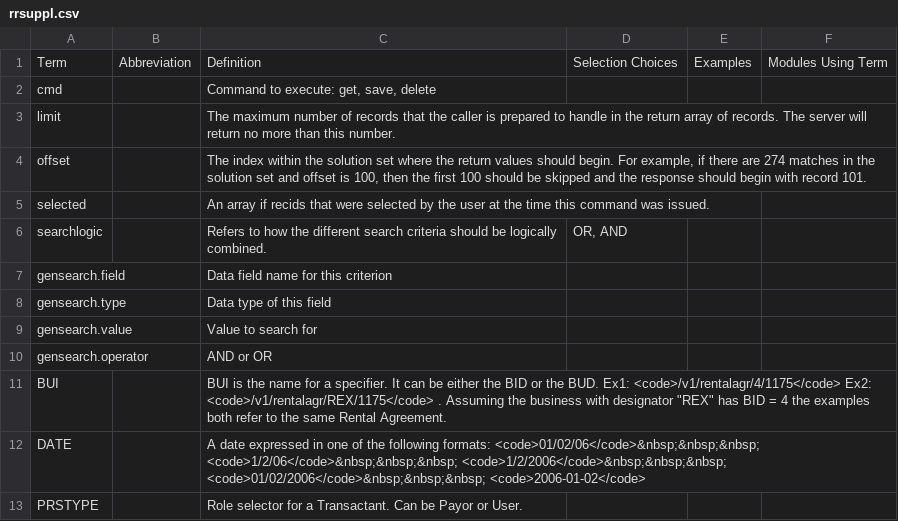
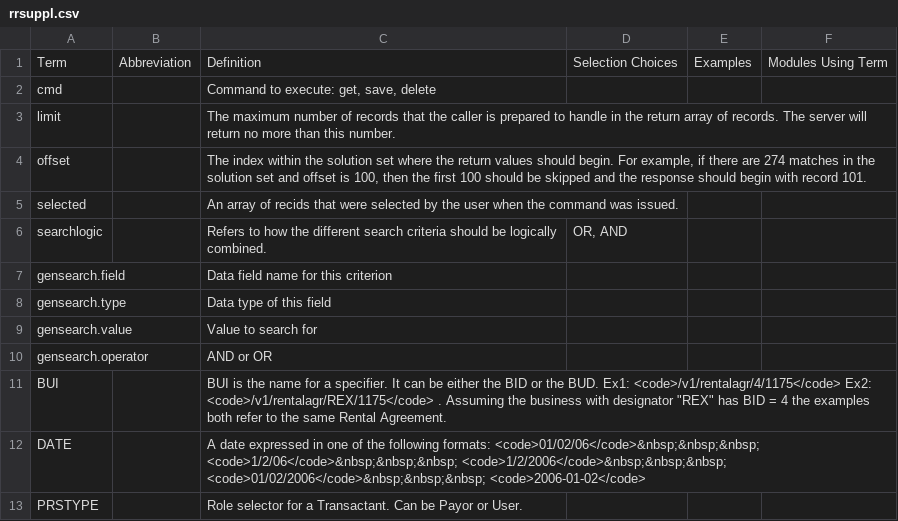
Before and after one commit to stmansour/rentroll, a CSV file: tools/webdoc/rrsuppl.csv, drawn as a sheet.

```diff
--- a/tools/webdoc/rrsuppl.csv
+++ b/tools/webdoc/rrsuppl.csv
@@ -4,3 +4,3 @@ limit,,The maximum number of records that the caller is prepared to handle in th
 offset,,"The index within the solution set where the return values should begin.  For example, if there are 274 matches in the solution set and offset is 100, then the first 100 should be skipped and the response should begin with record 101.",,,
-selected,,An array if recids that were selected by the user at the time this command was issued.,,,
+selected,,An array of recids that were selected by the user when the command was issued.,,,
 searchlogic,,Refers to how the different search criteria should be logically combined.,"OR, AND",,
```
Also changed, not shown: 10 other files.
